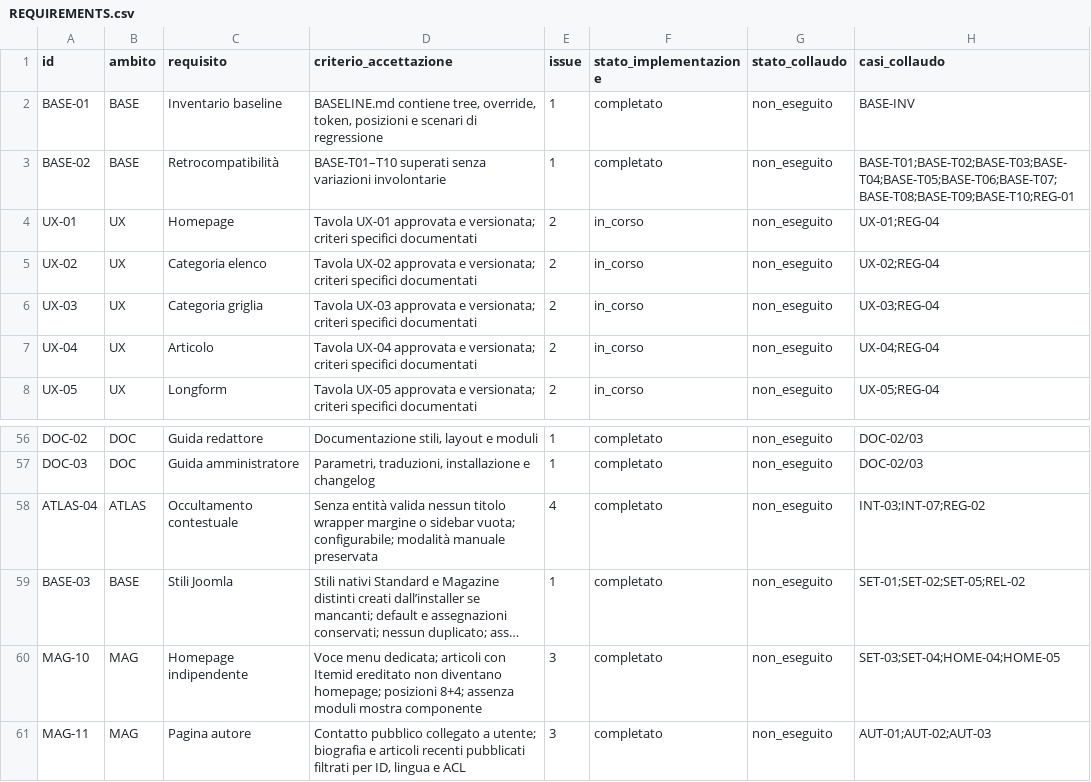
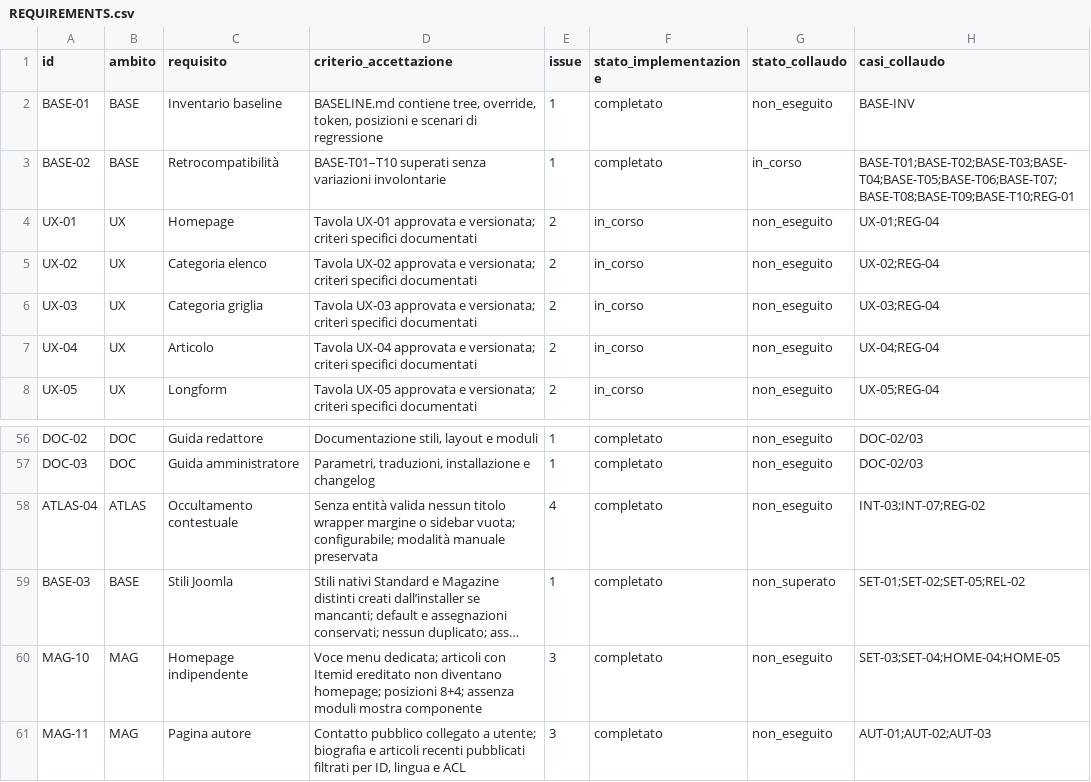
Before and after one commit to jeckodevelopment/tpl_operaplus, a CSV file: docs/magazine/REQUIREMENTS.csv, drawn as a sheet; only a part is shown, gaps mark what is left out; long unchanged cells end in …; the diff names each change by its address in the sheet, - before the commit and + after, or states it on an @@ line.

```diff
--- a/docs/magazine/REQUIREMENTS.csv
+++ b/docs/magazine/REQUIREMENTS.csv
-G3 (stato_collaudo): non_eseguito
+G3 (stato_collaudo): in_corso
-G59 (stato_collaudo): non_eseguito
+G59 (stato_collaudo): non_superato
```
Also changed, not shown: docs/magazine/ESITI_COLLAUDO.csv, 16 other files.
